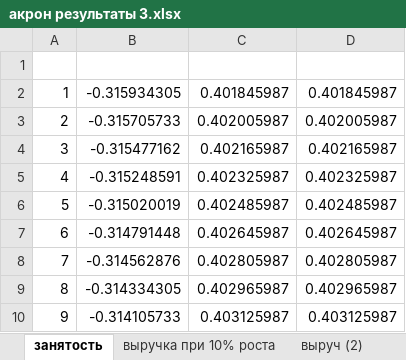
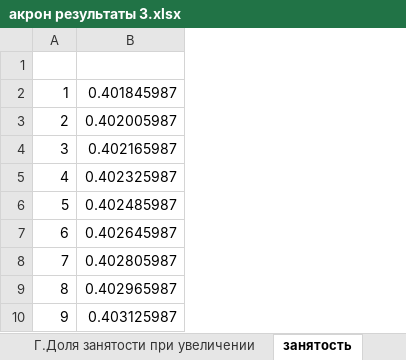
Before and after one commit to shumilovas/nasos, an Excel workbook: акрон результаты 3.xlsx, sheet занятость, drawn as a sheet; only a part is shown; values as stored, in another font and other column widths than the file's, no borders; the diff names each change by its address in the sheet, - before the commit and + after, or states it on an @@ line.

```diff
--- a/акрон результаты 3.xlsx (sheet занятость)
+++ b/акрон результаты 3.xlsx (sheet занятость)
-sheet tab: выручка при 10% роста
+sheet tab: Г.Доля занятости при увеличении
-column B, rows 2-10: -0.315934305 | -0.315705733 | -0.315477162 | -0.315248591 | -0.315020019 | -0.314791448 | -0.314562876 | -0.314334305 | -0.314105733
-column D, rows 2-10: 0.401845987 | 0.402005987 | 0.402165987 | 0.402325987 | 0.402485987 | 0.402645987 | 0.402805987 | 0.402965987 | 0.403125987
```
Also changed, not shown: other sheet tabs, formulas that keep their value, charts or pictures, 2 other files.
